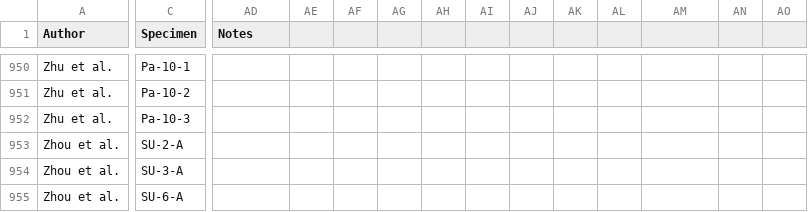
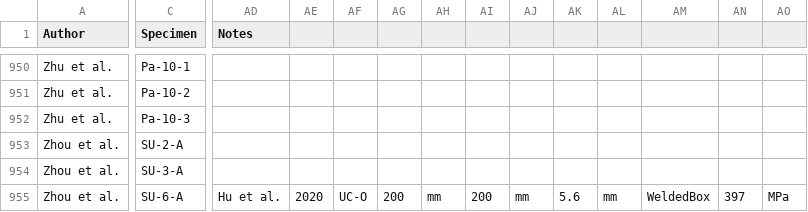
Before and after one commit to denavit/Composite-Column-Database, a CSV file: RCFT_C+PBC.csv, drawn as a sheet; only a part is shown, gaps mark what is left out; the diff covers the shown part only; the diff names each change by its address in the sheet, - before the commit and + after, or states it on an @@ line.

```diff
--- a/RCFT_C+PBC.csv
+++ b/RCFT_C+PBC.csv
-AD955 (Notes): (empty)
+AD955 (Notes): Hu et al.
-AE955: (empty)
+AE955: 2020
-AF955: (empty)
+AF955: UC-O
-AG955: (empty)
+AG955: 200
-AH955: (empty)
+AH955: mm
-AI955: (empty)
+AI955: 200
-AJ955: (empty)
+AJ955: mm
-AK955: (empty)
+AK955: 5.6
-AL955: (empty)
+AL955: mm
-AM955: (empty)
+AM955: WeldedBox
-AN955: (empty)
+AN955: 397
-AO955: (empty)
+AO955: MPa
```
Also changed, not shown: 12 edited cells elsewhere in this file, 1 other file.
